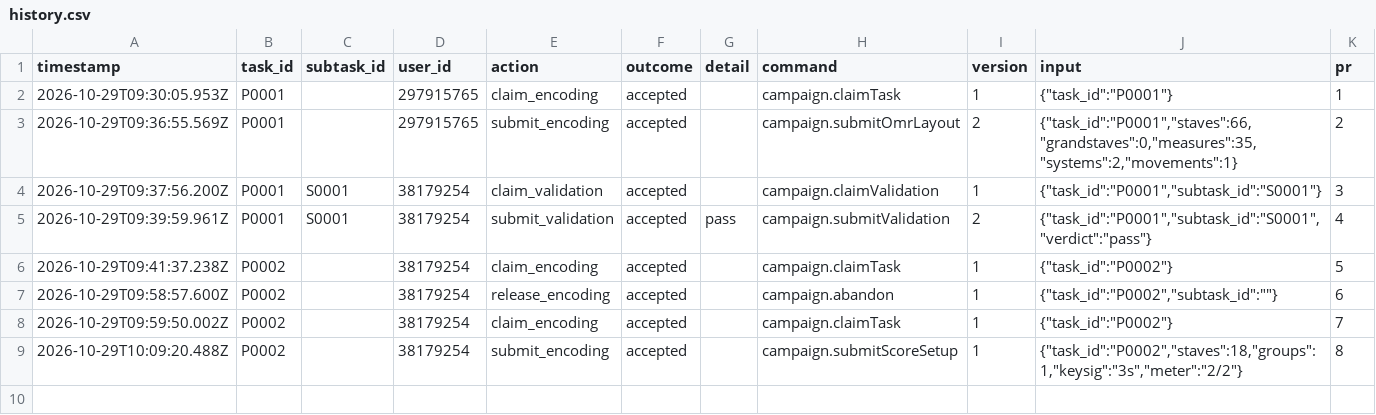
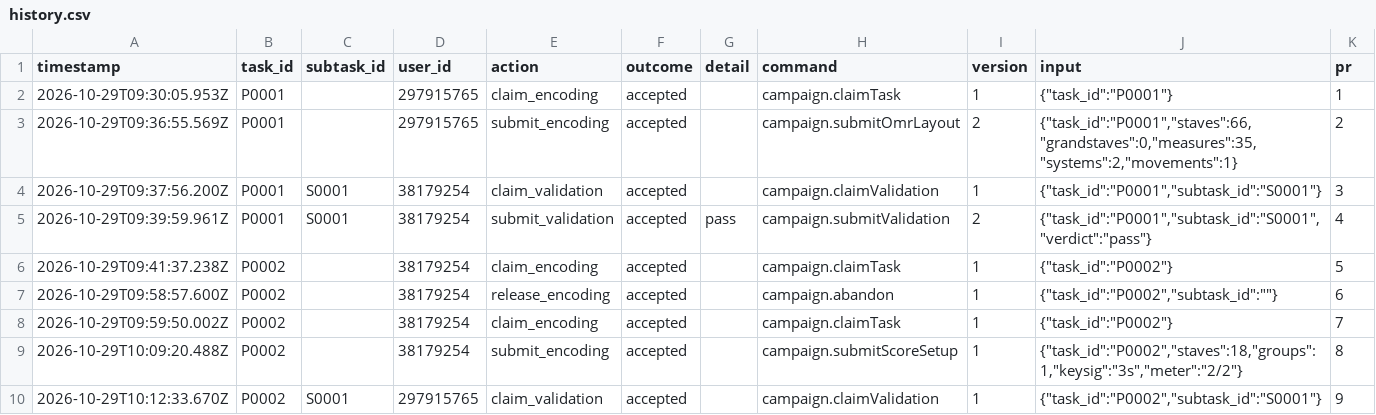
Before and after one commit to ohwjdev/20261029-1-fledermaus-omr, a CSV file: tracking/history.csv, drawn as a sheet.

```diff
--- a/tracking/history.csv
+++ b/tracking/history.csv
@@ -9 +9,2 @@ timestamp,task_id,subtask_id,user_id,action,outcome,detail,command,version,input
 2026-10-29T10:09:20.488Z,P0002,,38179254,submit_encoding,accepted,,campaign.submitScoreSetup,1,"{""task_id"":""P0002"",""staves"":18,""groups"":1,""keysig"":""3s"",""meter"":""2/2""}",8
+2026-10-29T10:12:33.670Z,P0002,S0001,297915765,claim_validation,accepted,,campaign.claimValidation,1,"{""task_id"":""P0002"",""subtask_id"":""S0001""}",9
```
Also changed, not shown: 1 other file.
